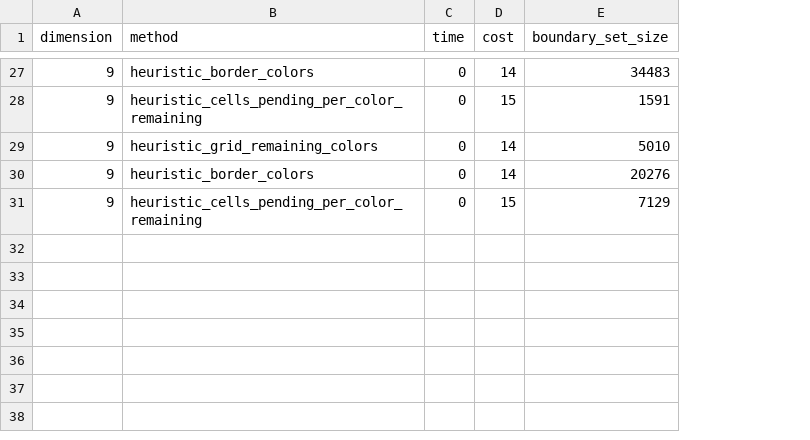
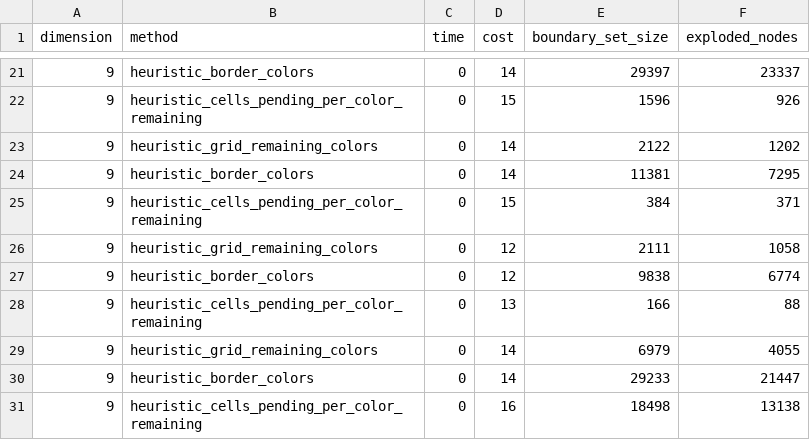
Before and after one commit to gbudoberra/sia, a CSV file: tp1/CompareHeuristics/heuristic_output_9.csv, drawn as a sheet; only a part is shown, gaps mark what is left out; addresses are those after the commit; the diff covers the shown part only; the diff names each change by its address in the sheet, - before the commit and + after, or states it on an @@ line.

```diff
--- a/tp1/CompareHeuristics/heuristic_output_9.csv
+++ b/tp1/CompareHeuristics/heuristic_output_9.csv
+column F (exploded_nodes), rows 21-25: 23337 | 926 | 1202 | 7295 | 371
-E21 (boundary_set_size): 34483
+E21 (boundary_set_size): 29397
-E22 (boundary_set_size): 1591
+E22 (boundary_set_size): 1596
-E23 (boundary_set_size): 5010
+E23 (boundary_set_size): 2122
-E24 (boundary_set_size): 20276
+E24 (boundary_set_size): 11381
-E25 (boundary_set_size): 7129
+E25 (boundary_set_size): 384
+row 26: 9 | heuristic_grid_remaining_colors | 0 | 12 | 2111 | 1058
+row 27: 9 | heuristic_border_colors | 0 | 12 | 9838 | 6774
+row 28: 9 | heuristic_cells_pending_per_color_remaining | 0 | 13 | 166 | 88
+row 29: 9 | heuristic_grid_remaining_colors | 0 | 14 | 6979 | 4055
+row 30: 9 | heuristic_border_colors | 0 | 14 | 29233 | 21447
+row 31: 9 | heuristic_cells_pending_per_color_remaining | 0 | 16 | 18498 | 13138
```
Also changed, not shown: 6 removed rows and 28 edited cells elsewhere in this file, tp1/CompareHeuristics/heuristic_output_5.csv, tp1/CompareHeuristics/heuristic_output_6.csv, 8 other files.
